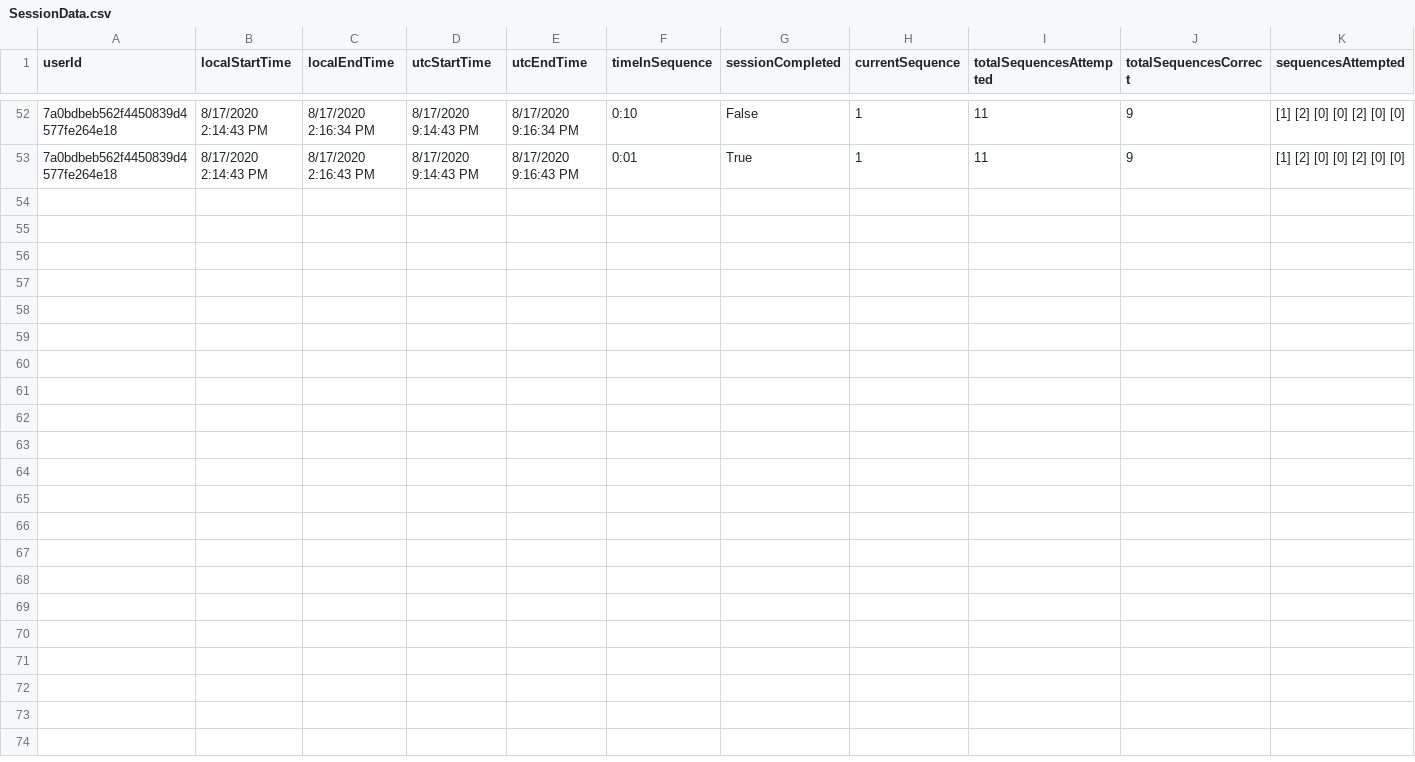
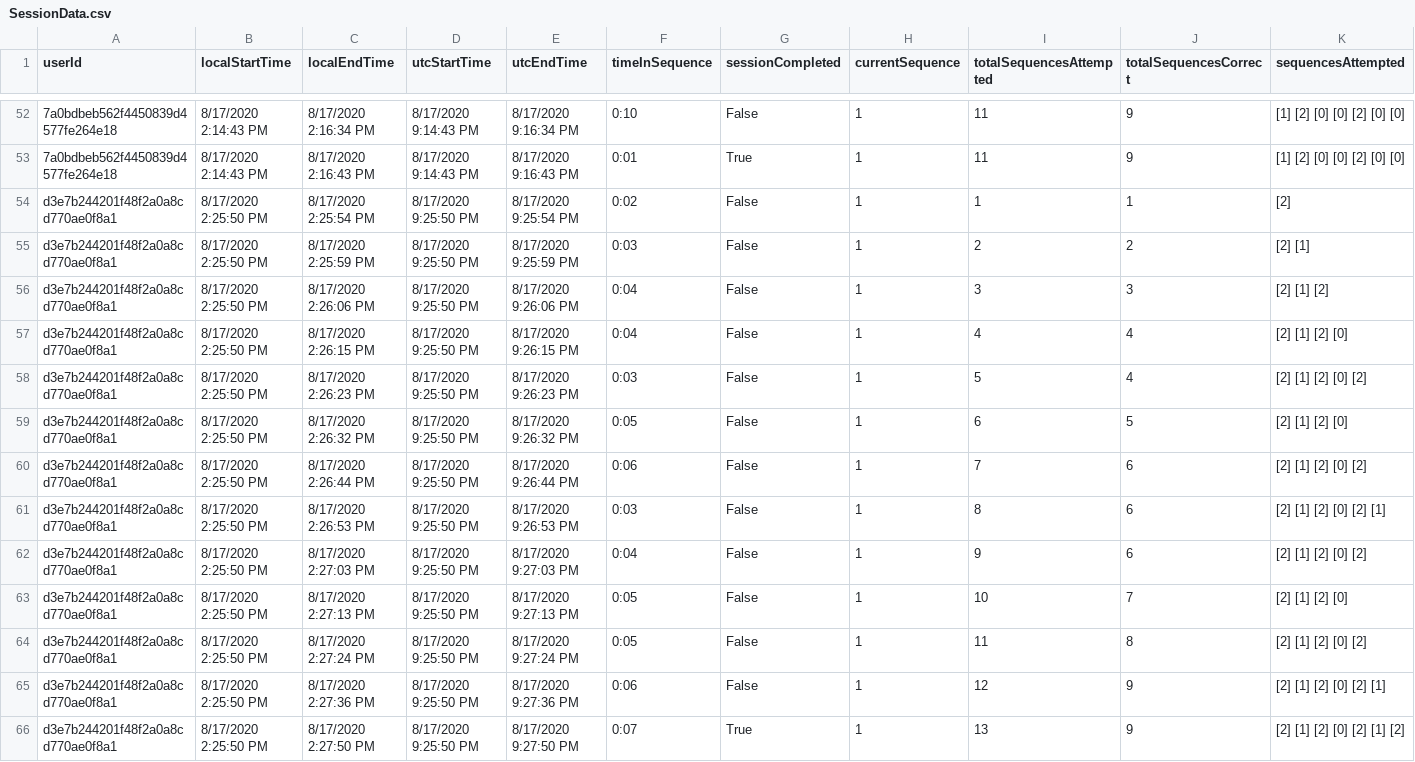
Before and after one commit to ReGame-VR/ReGame-Cognitive-Project, a CSV file: ReGameCognitive/Assets/Resources/SessionData.csv, drawn as a sheet; only a part is shown, gaps mark what is left out; rows hold the shown columns only; the diff names each change by its address in the sheet, - before the commit and + after, or states it on an @@ line.

```diff
--- a/ReGameCognitive/Assets/Resources/SessionData.csv
+++ b/ReGameCognitive/Assets/Resources/SessionData.csv
+row 54: d3e7b244201f48f2a0a8cd770ae0f8a1 | 8/17/2020 2:25:50 PM | 8/17/2020 2:25:54 PM | 8/17/2020 9:25:50 PM | 8/17/2020 9:25:54 PM | 0:02 | False | 1 | 1 | 1 | [2]
+row 55: d3e7b244201f48f2a0a8cd770ae0f8a1 | 8/17/2020 2:25:50 PM | 8/17/2020 2:25:59 PM | 8/17/2020 9:25:50 PM | 8/17/2020 9:25:59 PM | 0:03 | False | 1 | 2 | 2 | [2] [1]
+row 56: d3e7b244201f48f2a0a8cd770ae0f8a1 | 8/17/2020 2:25:50 PM | 8/17/2020 2:26:06 PM | 8/17/2020 9:25:50 PM | 8/17/2020 9:26:06 PM | 0:04 | False | 1 | 3 | 3 | [2] [1] [2]
+row 57: d3e7b244201f48f2a0a8cd770ae0f8a1 | 8/17/2020 2:25:50 PM | 8/17/2020 2:26:15 PM | 8/17/2020 9:25:50 PM | 8/17/2020 9:26:15 PM | 0:04 | False | 1 | 4 | 4 | [2] [1] [2] [0]
+row 58: d3e7b244201f48f2a0a8cd770ae0f8a1 | 8/17/2020 2:25:50 PM | 8/17/2020 2:26:23 PM | 8/17/2020 9:25:50 PM | 8/17/2020 9:26:23 PM | 0:03 | False | 1 | 5 | 4 | [2] [1] [2] [0] [2]
+row 59: d3e7b244201f48f2a0a8cd770ae0f8a1 | 8/17/2020 2:25:50 PM | 8/17/2020 2:26:32 PM | 8/17/2020 9:25:50 PM | 8/17/2020 9:26:32 PM | 0:05 | False | 1 | 6 | 5 | [2] [1] [2] [0]
+row 60: d3e7b244201f48f2a0a8cd770ae0f8a1 | 8/17/2020 2:25:50 PM | 8/17/2020 2:26:44 PM | 8/17/2020 9:25:50 PM | 8/17/2020 9:26:44 PM | 0:06 | False | 1 | 7 | 6 | [2] [1] [2] [0] [2]
+row 61: d3e7b244201f48f2a0a8cd770ae0f8a1 | 8/17/2020 2:25:50 PM | 8/17/2020 2:26:53 PM | 8/17/2020 9:25:50 PM | 8/17/2020 9:26:53 PM | 0:03 | False | 1 | 8 | 6 | [2] [1] [2] [0] [2] [1]
+row 62: d3e7b244201f48f2a0a8cd770ae0f8a1 | 8/17/2020 2:25:50 PM | 8/17/2020 2:27:03 PM | 8/17/2020 9:25:50 PM | 8/17/2020 9:27:03 PM | 0:04 | False | 1 | 9 | 6 | [2] [1] [2] [0] [2]
+row 63: d3e7b244201f48f2a0a8cd770ae0f8a1 | 8/17/2020 2:25:50 PM | 8/17/2020 2:27:13 PM | 8/17/2020 9:25:50 PM | 8/17/2020 9:27:13 PM | 0:05 | False | 1 | 10 | 7 | [2] [1] [2] [0]
+row 64: d3e7b244201f48f2a0a8cd770ae0f8a1 | 8/17/2020 2:25:50 PM | 8/17/2020 2:27:24 PM | 8/17/2020 9:25:50 PM | 8/17/2020 9:27:24 PM | 0:05 | False | 1 | 11 | 8 | [2] [1] [2] [0] [2]
+row 65: d3e7b244201f48f2a0a8cd770ae0f8a1 | 8/17/2020 2:25:50 PM | 8/17/2020 2:27:36 PM | 8/17/2020 9:25:50 PM | 8/17/2020 9:27:36 PM | 0:06 | False | 1 | 12 | 9 | [2] [1] [2] [0] [2] [1]
+row 66: d3e7b244201f48f2a0a8cd770ae0f8a1 | 8/17/2020 2:25:50 PM | 8/17/2020 2:27:50 PM | 8/17/2020 9:25:50 PM | 8/17/2020 9:27:50 PM | 0:07 | True | 1 | 13 | 9 | [2] [1] [2] [0] [2] [1] [2]
```
